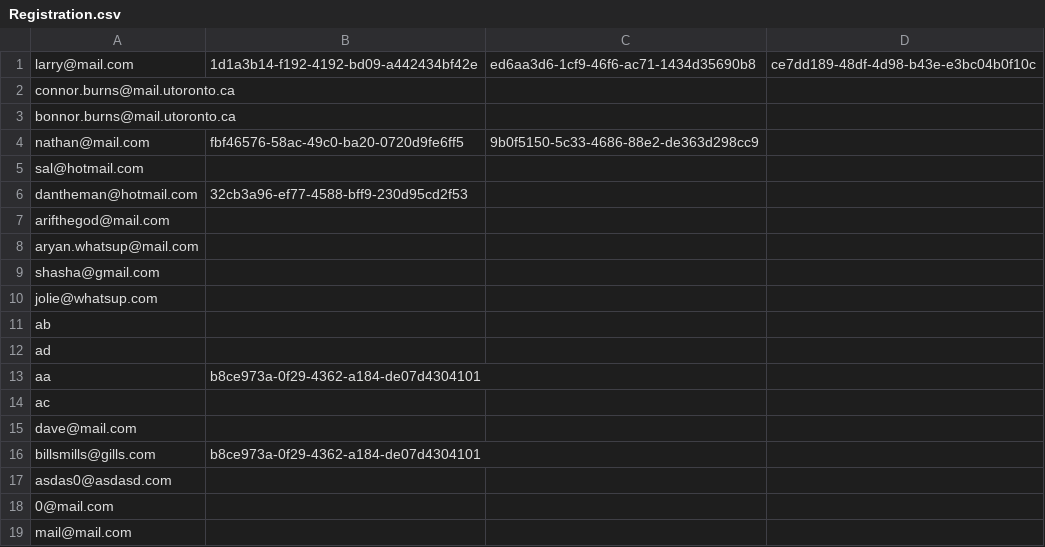
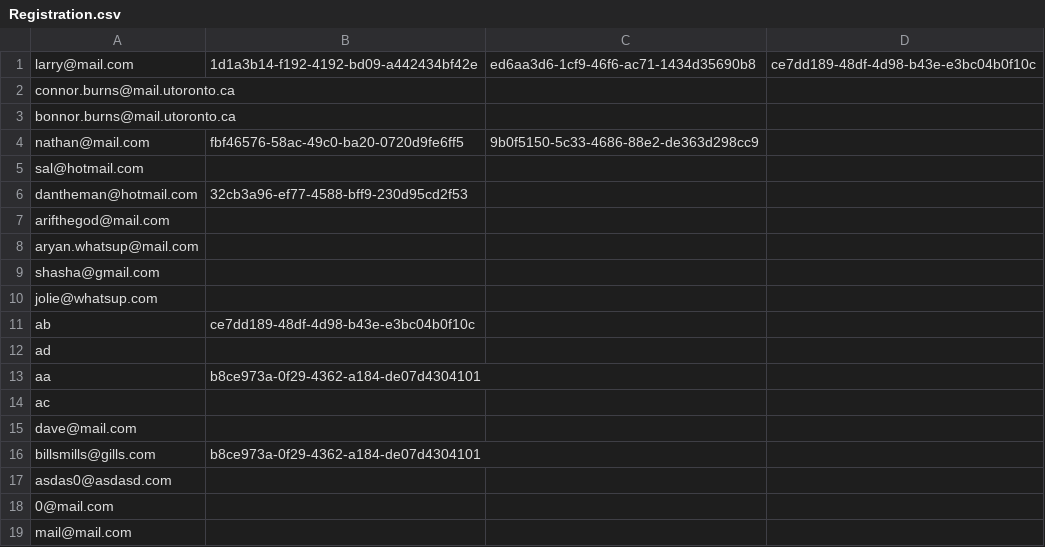
Before and after one commit to CSC207-Group-0335/Tech-Conference-System, a CSV file: phase2/src/Resources/Registration.csv, drawn as a sheet.

```diff
--- a/phase2/src/Resources/Registration.csv
+++ b/phase2/src/Resources/Registration.csv
@@ -10,3 +10,3 @@ shasha@gmail.com,
 jolie@whatsup.com,
-ab,
+ab,ce7dd189-48df-4d98-b43e-e3bc04b0f10c,
 ad,
```
Also changed, not shown: 1 other file.
